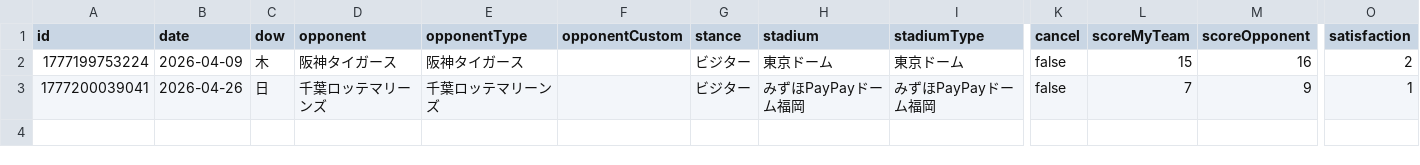
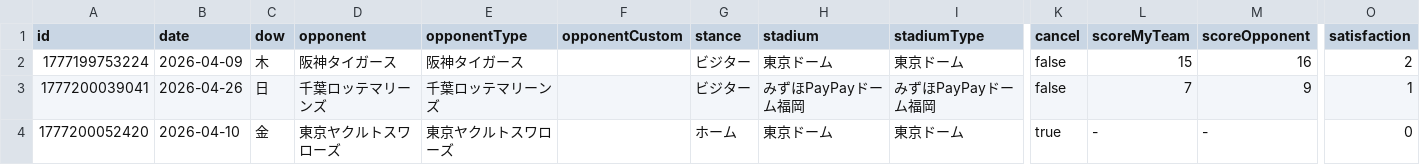
Before and after one commit to TakeshiAibara/baseball_app, a CSV file: data/data.csv, drawn as a sheet; only a part is shown, gaps mark what is left out; rows hold the shown columns only; the diff names each change by its address in the sheet, - before the commit and + after, or states it on an @@ line.

Commit message:
[Baseball App] 試合記録の追加

```diff
--- a/data/data.csv
+++ b/data/data.csv
+row 4: 1777200052420 | 2026-04-10 | 金 | 東京ヤクルトスワローズ | 東京ヤクルトスワローズ |  | ホーム | 東京ドーム | 東京ドーム | true | - | - | 0
```
